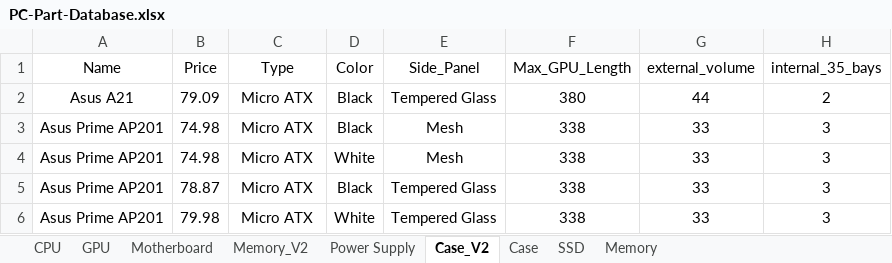
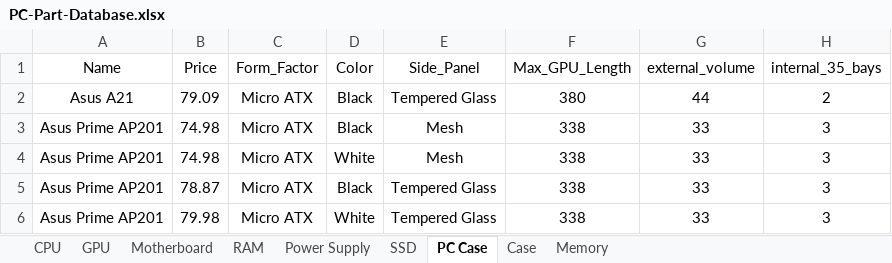
Before and after one commit to dstaff706/SSE-554-FinalProject, an Excel workbook: FinalProject/References/PC-Part-Database.xlsx, sheet PC Case, drawn as a sheet; only a part is shown; values as stored, in another font and other column widths than the file's, no borders; the diff names each change by its address in the sheet, - before the commit and + after, or states it on an @@ line.

Commit message:
Added Remaining PC Part List Creation and Updated  Database
* Added the process to create and fetch the remaining PC part lists
* Updated the Database to include the M.2 Interface compatibility for the Motherboards
* Added Read/Write speeds to the SSD database entries
* Updated the SSD and Motherboard classes to include M.2 Interface compatibility checking features

```diff
--- a/FinalProject/References/PC-Part-Database.xlsx (sheet PC Case)
+++ b/FinalProject/References/PC-Part-Database.xlsx (sheet PC Case)
-sheet tab: Memory_V2
+sheet tab: RAM
-sheet tab: Case_V2
+sheet tab: PC Case
@@ sheet tab order changed: CPU | GPU | Motherboard | RAM | Power Supply | SSD | PC Case | Case | Memory @@
-C1: Type
+C1: Form_Factor
```
Also changed, not shown: sheet SSD, sheet Motherboard, sheet Power Supply, sheet RAM, 3 other files.
